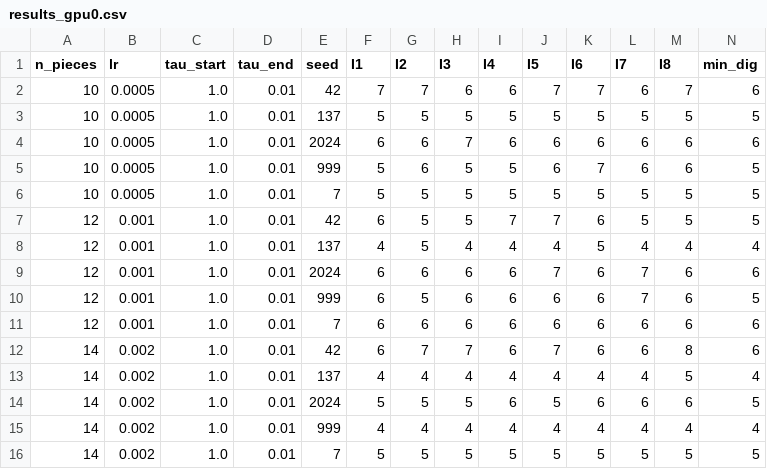
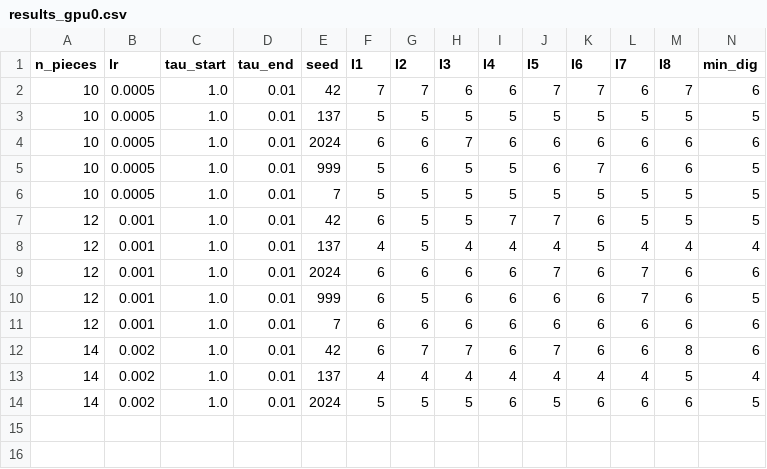
Before and after one commit to GrindelfP/project-skuld, a CSV file: research/results/grid/17-tropical-integrator-sweep/results_gpu0.csv, drawn as a sheet; only a part is shown; rows hold the shown columns only; the diff names each change by its address in the sheet, - before the commit and + after, or states it on an @@ line.

```diff
--- a/research/results/grid/17-tropical-integrator-sweep/results_gpu0.csv
+++ b/research/results/grid/17-tropical-integrator-sweep/results_gpu0.csv
-row 15: 14 | 0.002 | 1.0 | 0.01 | 999 | 4 | 4 | 4 | 4 | 4 | 4 | 4 | 4 | 4
-row 16: 14 | 0.002 | 1.0 | 0.01 | 7 | 5 | 5 | 5 | 5 | 5 | 5 | 5 | 5 | 5
```
Also changed, not shown: research/results/grid/17-tropical-integrator-sweep/results_gpu1.csv, research/results/grid/17-tropical-integrator-sweep/results_gpu2.csv, 42 other files.
